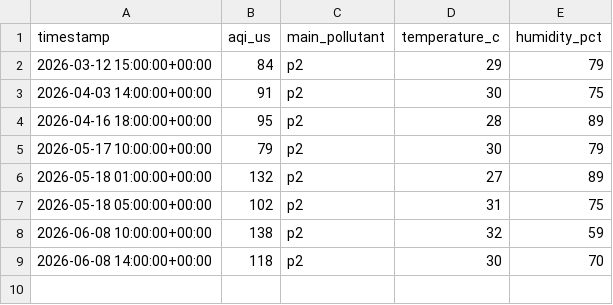
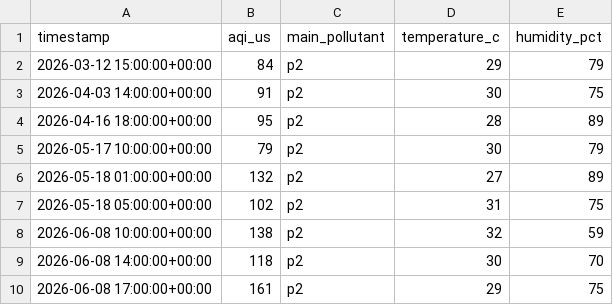
Before and after one commit to yoshiabp-tif/MLOps-AirQualityPrediction, a CSV file: data/interim/jakarta_aqi_cleaned.csv, drawn as a sheet.

Commit message:
chore: automated hourly air quality data ingestion [skip ci]

```diff
--- a/data/interim/jakarta_aqi_cleaned.csv
+++ b/data/interim/jakarta_aqi_cleaned.csv
@@ -9 +9,2 @@ timestamp,aqi_us,main_pollutant,temperature_c,humidity_pct
 2026-06-08 14:00:00+00:00,118,p2,30,70
+2026-06-08 17:00:00+00:00,161,p2,29,75
```
